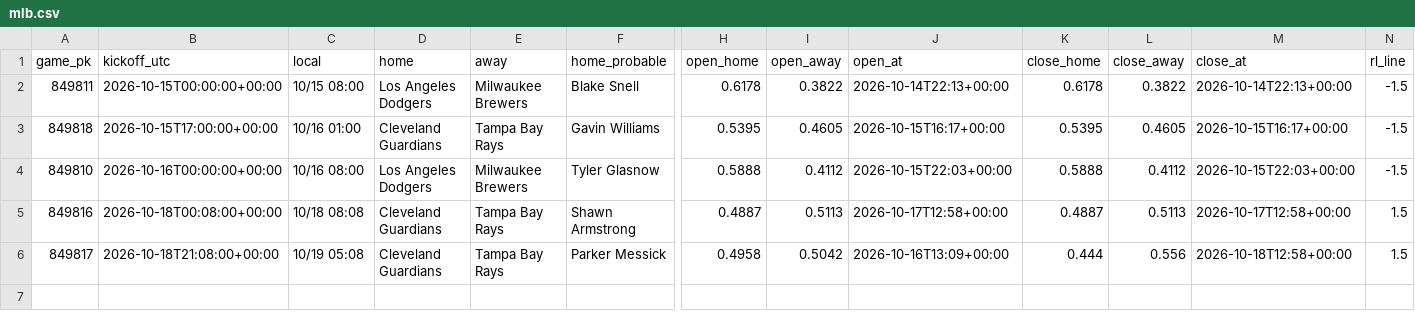
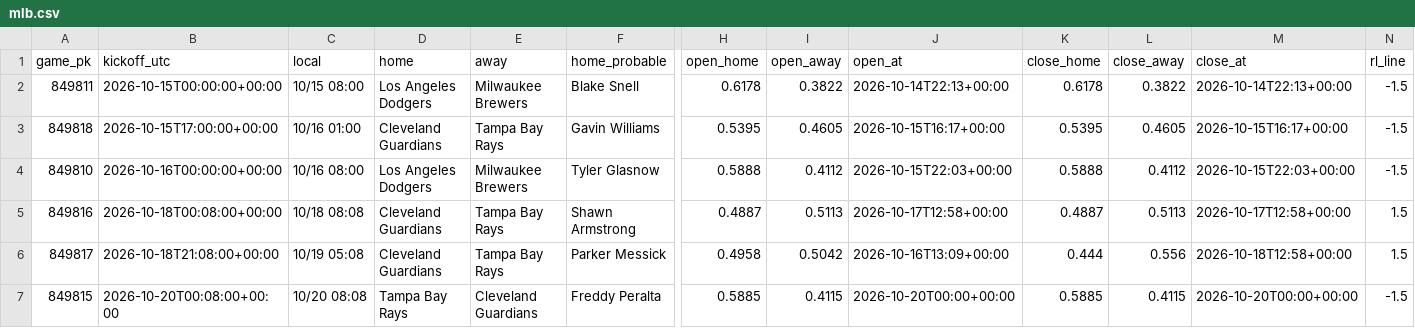
Before and after one commit to panchiyu1-cloud/sports-analyzer, a CSV file: data/reviews/mlb.csv, drawn as a sheet; only a part is shown, gaps mark what is left out; rows hold the shown columns only; the diff names each change by its address in the sheet, - before the commit and + after, or states it on an @@ line.

```diff
--- a/data/reviews/mlb.csv
+++ b/data/reviews/mlb.csv
+row 7: 849815 | 2026-10-20T00:08:00+00:00 | 10/20 08:08 | Tampa Bay Rays | Cleveland Guardians | Freddy Peralta | 0.5885 | 0.4115 | 2026-10-20T00:00+00:00 | 0.5885 | 0.4115 | 2026-10-20T00:00+00:00 | -1.5
```
Also changed, not shown: 10 other files.
